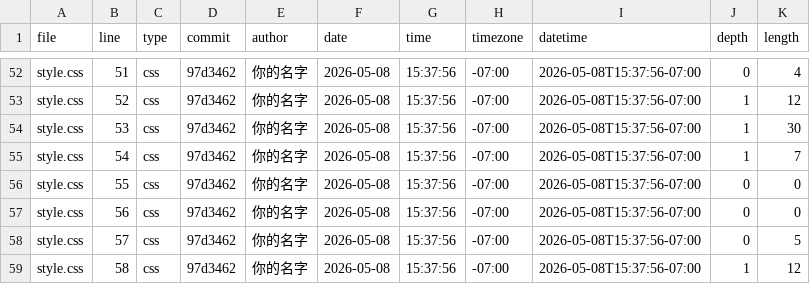
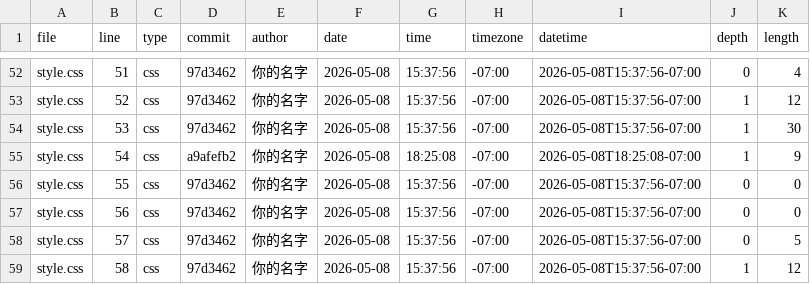
Before and after one commit to Capybarachen/portfolio, a CSV file: meta/loc.csv, drawn as a sheet; only a part is shown, gaps mark what is left out.

```diff
--- a/meta/loc.csv
+++ b/meta/loc.csv
@@ -54,3 +54,3 @@ style.css,52,css,97d3462,你的名字,2026-05-08,15:37:56,-07:00,2026-05-08T15:3
 style.css,53,css,97d3462,你的名字,2026-05-08,15:37:56,-07:00,2026-05-08T15:37:56-07:00,1,30
-style.css,54,css,97d3462,你的名字,2026-05-08,15:37:56,-07:00,2026-05-08T15:37:56-07:00,1,7
+style.css,54,css,a9afefb2,你的名字,2026-05-08,18:25:08,-07:00,2026-05-08T18:25:08-07:00,1,9
 style.css,55,css,97d3462,你的名字,2026-05-08,15:37:56,-07:00,2026-05-08T15:37:56-07:00,0,0
```
Also changed, not shown: 1 other file.
